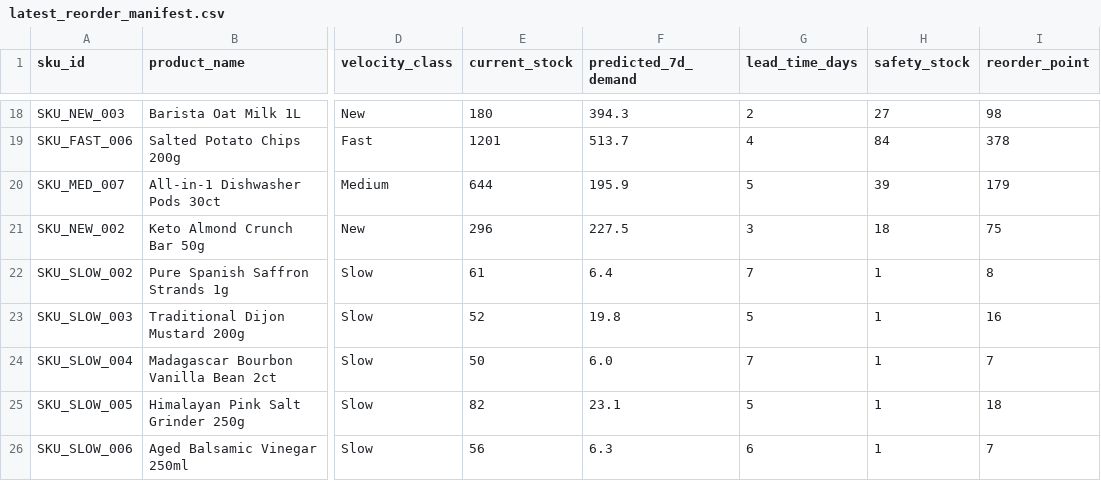
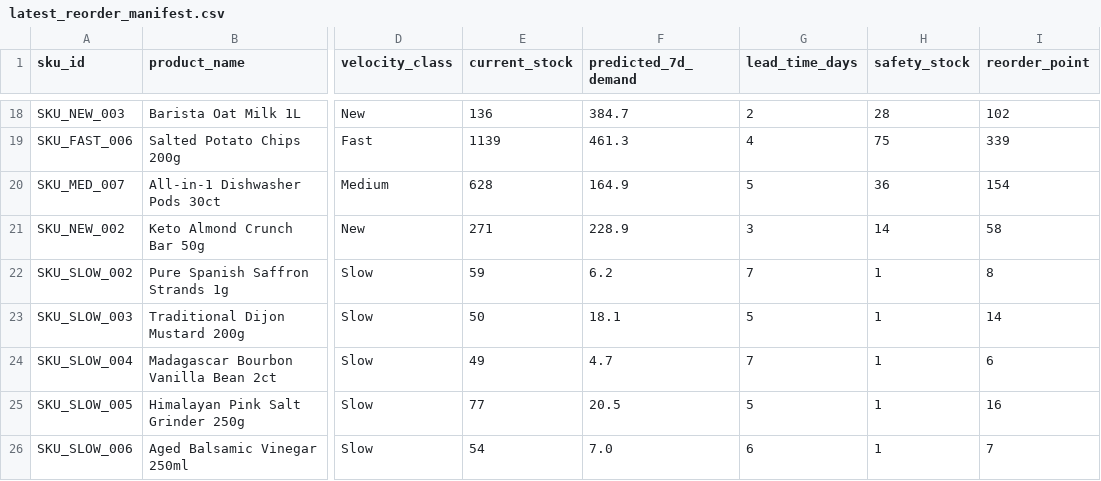
Before and after one commit to nandhagaddam9-cmd/JIGNASA26, a CSV file: data/latest_reorder_manifest.csv, drawn as a sheet; only a part is shown, gaps mark what is left out; the diff covers the shown part only; the diff names each change by its address in the sheet, - before the commit and + after, or states it on an @@ line.

```diff
--- a/data/latest_reorder_manifest.csv
+++ b/data/latest_reorder_manifest.csv
-E18 (current_stock): 180
+E18 (current_stock): 136
-F18 (predicted_7d_demand): 394.3
+F18 (predicted_7d_demand): 384.7
-H18 (safety_stock): 27
+H18 (safety_stock): 28
-I18 (reorder_point): 98
+I18 (reorder_point): 102
-E19 (current_stock): 1201
+E19 (current_stock): 1139
-F19 (predicted_7d_demand): 513.7
+F19 (predicted_7d_demand): 461.3
-H19 (safety_stock): 84
+H19 (safety_stock): 75
-I19 (reorder_point): 378
+I19 (reorder_point): 339
-E20 (current_stock): 644
+E20 (current_stock): 628
-F20 (predicted_7d_demand): 195.9
+F20 (predicted_7d_demand): 164.9
-H20 (safety_stock): 39
+H20 (safety_stock): 36
-I20 (reorder_point): 179
+I20 (reorder_point): 154
-E21 (current_stock): 296
+E21 (current_stock): 271
-F21 (predicted_7d_demand): 227.5
+F21 (predicted_7d_demand): 228.9
-H21 (safety_stock): 18
+H21 (safety_stock): 14
-I21 (reorder_point): 75
+I21 (reorder_point): 58
-E22 (current_stock): 61
+E22 (current_stock): 59
-F22 (predicted_7d_demand): 6.4
+F22 (predicted_7d_demand): 6.2
-E23 (current_stock): 52
+E23 (current_stock): 50
-F23 (predicted_7d_demand): 19.8
+F23 (predicted_7d_demand): 18.1
-I23 (reorder_point): 16
+I23 (reorder_point): 14
-E24 (current_stock): 50
+E24 (current_stock): 49
-F24 (predicted_7d_demand): 6.0
+F24 (predicted_7d_demand): 4.7
-I24 (reorder_point): 7
+I24 (reorder_point): 6
-E25 (current_stock): 82
+E25 (current_stock): 77
-F25 (predicted_7d_demand): 23.1
+F25 (predicted_7d_demand): 20.5
-I25 (reorder_point): 18
+I25 (reorder_point): 16
-E26 (current_stock): 56
+E26 (current_stock): 54
-F26 (predicted_7d_demand): 6.3
+F26 (predicted_7d_demand): 7.0
```
Also changed, not shown: 2 added rows, 2 removed rows and 56 edited cells elsewhere in this file, 3 other files.
